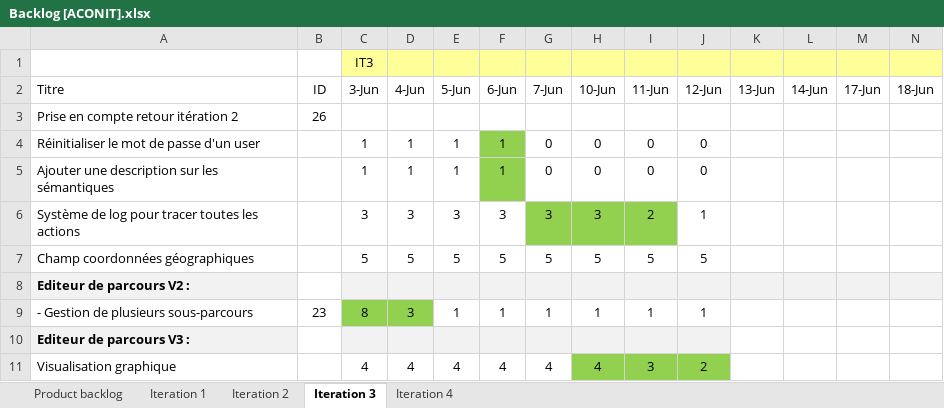
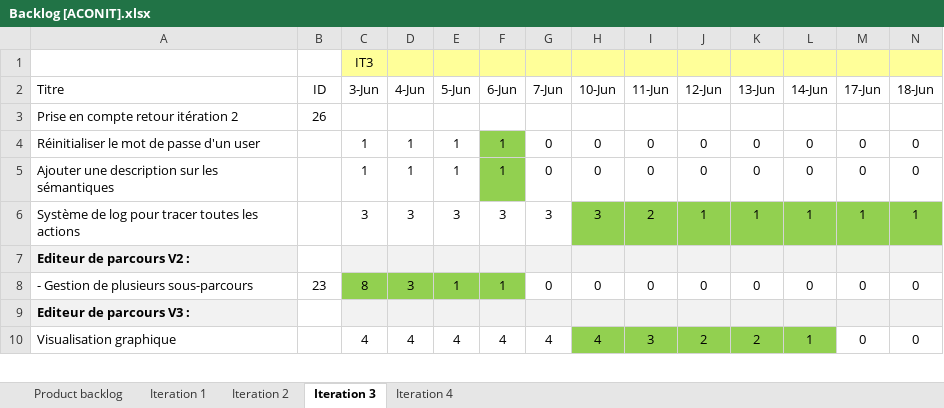
Before and after one commit to Flo5k5/Cervin, an Excel workbook: doc/Backlog [ACONIT].xlsx, sheet Iteration 3, drawn as a sheet; only a part is shown; values as stored, in another font and other column widths than the file's, no borders; charts and pictures and conditional formats not drawn; removed rows and columns are numbered as before the commit, all else as after; rows hold the shown columns only; the diff covers the shown part only; the diff names each change by its address in the sheet, - before the commit and + after, or states it on an @@ line.

```diff
--- a/doc/Backlog [ACONIT].xlsx (sheet Iteration 3)
+++ b/doc/Backlog [ACONIT].xlsx (sheet Iteration 3)
-K4:K5 (13-Jun): (empty)
+K4:K5 (13-Jun): 0
-L4:L5 (14-Jun): (empty)
+L4:L5 (14-Jun): 0
-M4:M5 (17-Jun): (empty)
+M4:M5 (17-Jun): 0
-N4:N5 (18-Jun): (empty)
+N4:N5 (18-Jun): 0
-G6 fill: #92D050
+G6 fill: none
-J6:N6 fill: none
+J6:N6 fill: #92D050
-K6 (13-Jun): (empty)
+K6 (13-Jun): 1
-L6 (14-Jun): (empty)
+L6 (14-Jun): 1
-M6 (17-Jun): (empty)
+M6 (17-Jun): 1
-N6 (18-Jun): (empty)
+N6 (18-Jun): 1
-row 7: Champ coordonnées géographiques |  | 5 | 5 | 5 | 5 | 5 | 5 | 5 | 5
-E8:F8 fill: none
+E8:F8 fill: #92D050
-G8 (7-Jun): 1
+G8 (7-Jun): 0
-H8 (10-Jun): 1
+H8 (10-Jun): 0
-I8 (11-Jun): 1
+I8 (11-Jun): 0
-J8 (12-Jun): 1
+J8 (12-Jun): 0
-K8 (13-Jun): (empty)
+K8 (13-Jun): 0
-L8 (14-Jun): (empty)
+L8 (14-Jun): 0
-M8 (17-Jun): (empty)
+M8 (17-Jun): 0
-N8 (18-Jun): (empty)
+N8 (18-Jun): 0
-K9:N9 fill: none
+K9:N9 fill: #F2F2F2
-K10 (13-Jun): (empty)
+K10 (13-Jun): 2
-K10:L10 fill: none
+K10:L10 fill: #92D050
-L10 (14-Jun): (empty)
+L10 (14-Jun): 1
-M10 (17-Jun): (empty)
+M10 (17-Jun): 0
-N10 (18-Jun): (empty)
+N10 (18-Jun): 0
```
Also changed, not shown: 3 added rows, 3 removed rows, 14 edited cells and cell formats elsewhere in this sheet, formulas that keep their value, charts or pictures, 5 other files.
